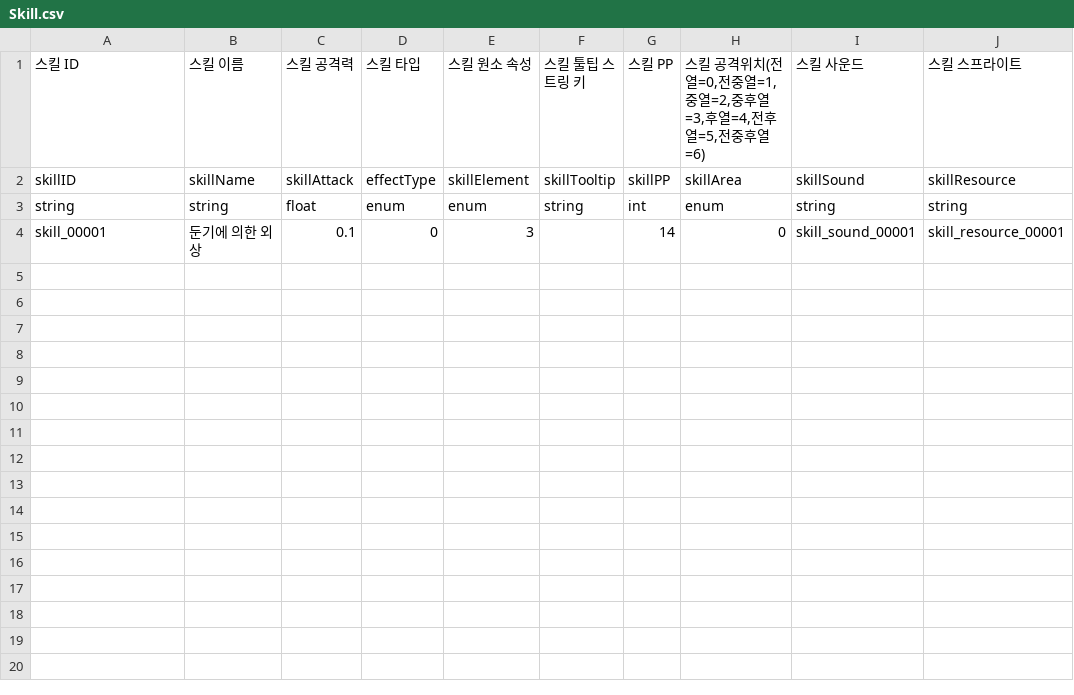
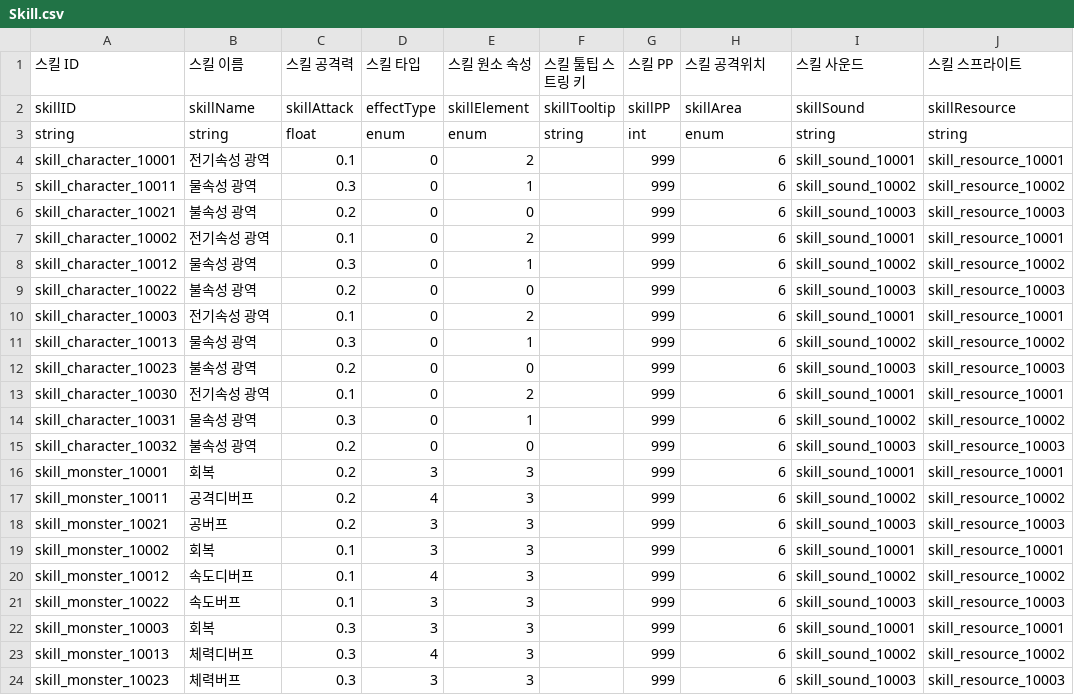
Before and after one commit to firedHouse/Project_NOY, a CSV file: Assets/Resources/Data/Skill.csv, drawn as a sheet.

```diff
--- a/Assets/Resources/Data/Skill.csv
+++ b/Assets/Resources/Data/Skill.csv
@@ -1,4 +1,24 @@
-스킬 ID,스킬 이름,스킬 공격력,스킬 타입 ,스킬 원소 속성 ,스킬 툴팁 스트링 키,스킬 PP,"스킬 공격위치(전열=0,전중열=1,중열=2,중후열=3,후열=4,전후열=5,전중후열=6)",스킬 사운드,스킬 스프라이트
+스킬 ID,스킬 이름,스킬 공격력,스킬 타입 ,스킬 원소 속성 ,스킬 툴팁 스트링 키,스킬 PP,스킬 공격위치,스킬 사운드,스킬 스프라이트
 skillID,skillName,skillAttack,effectType,skillElement,skillTooltip,skillPP,skillArea,skillSound,skillResource
 string,string,float,enum,enum,string,int,enum,string,string
-skill_00001,둔기에 의한 외상,0.1,0,3,,14,0,skill_sound_00001,skill_resource_00001
+skill_character_10001,전기속성 광역,0.1,0,2,,999,6,skill_sound_10001,skill_resource_10001
+skill_character_10011,물속성 광역,0.3,0,1,,999,6,skill_sound_10002,skill_resource_10002
+skill_character_10021,불속성 광역,0.2,0,0,,999,6,skill_sound_10003,skill_resource_10003
+skill_character_10002,전기속성 광역,0.1,0,2,,999,6,skill_sound_10001,skill_resource_10001
+skill_character_10012,물속성 광역,0.3,0,1,,999,6,skill_sound_10002,skill_resource_10002
+skill_character_10022,불속성 광역,0.2,0,0,,999,6,skill_sound_10003,skill_resource_10003
+skill_character_10003,전기속성 광역,0.1,0,2,,999,6,skill_sound_10001,skill_resource_10001
+skill_character_10013,물속성 광역,0.3,0,1,,999,6,skill_sound_10002,skill_resource_10002
+skill_character_10023,불속성 광역,0.2,0,0,,999,6,skill_sound_10003,skill_resource_10003
+skill_character_10030,전기속성 광역,0.1,0,2,,999,6,skill_sound_10001,skill_resource_10001
+skill_character_10031,물속성 광역,0.3,0,1,,999,6,skill_sound_10002,skill_resource_10002
+skill_character_10032,불속성 광역,0.2,0,0,,999,6,skill_sound_10003,skill_resource_10003
+skill_monster_10001,회복,0.2,3,3,,999,6,skill_sound_10001,skill_resource_10001
+skill_monster_10011,공격디버프,0.2,4,3,,999,6,skill_sound_10002,skill_resource_10002
+skill_monster_10021,공버프,0.2,3,3,,999,6,skill_sound_10003,skill_resource_10003
+skill_monster_10002,회복,0.1,3,3,,999,6,skill_sound_10001,skill_resource_10001
+skill_monster_10012,속도디버프,0.1,4,3,,999,6,skill_sound_10002,skill_resource_10002
+skill_monster_10022,속도버프,0.1,3,3,,999,6,skill_sound_10003,skill_resource_10003
+skill_monster_10003,회복,0.3,3,3,,999,6,skill_sound_10001,skill_resource_10001
+skill_monster_10013,체력디버프,0.3,4,3,,999,6,skill_sound_10002,skill_resource_10002
+skill_monster_10023,체력버프,0.3,3,3,,999,6,skill_sound_10003,skill_resource_10003
```
Also changed, not shown: Assets/Resources/Data/Character.csv, Assets/Resources/Data/ElementalReaction.csv, 11 other files.
